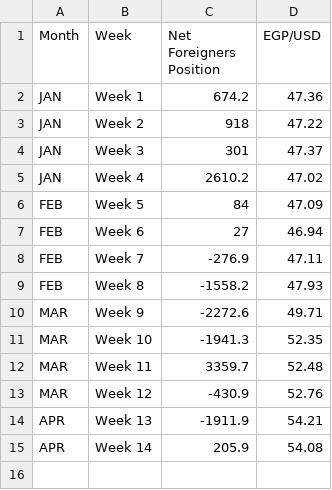
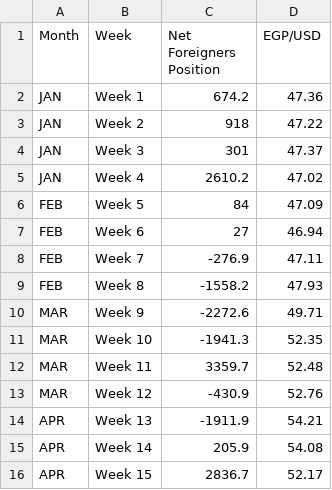
Before and after one commit to oelkaraksy/Capital-Market-Watch, a CSV file: Capital_Market_Watch.csv, drawn as a sheet.

Commit message:
Update Capital_Market_Watch.csv

```diff
--- a/Capital_Market_Watch.csv
+++ b/Capital_Market_Watch.csv
@@ -15 +15,2 @@ APR,Week 13,-1911.9,54.21
 APR,Week 14,205.9,54.08
+APR,Week 15,2836.7,52.17
```
